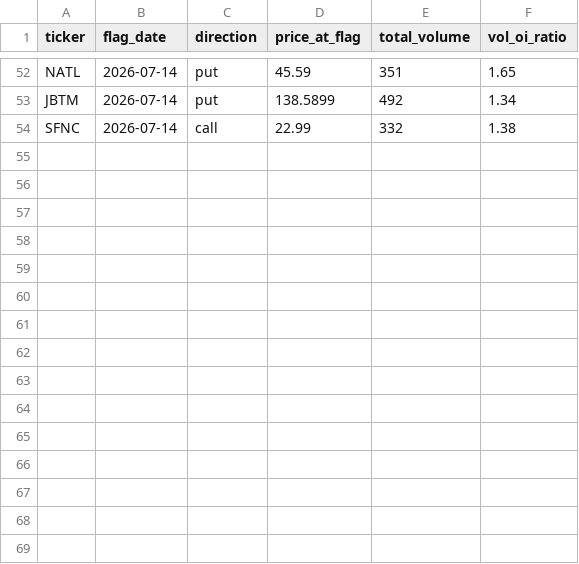
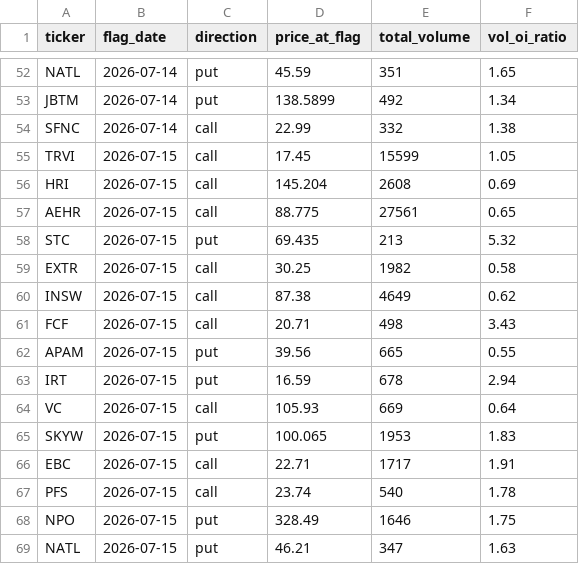
Before and after one commit to jarkjung-cmd/options-scanner, a CSV file: scanner/flags_log.csv, drawn as a sheet; only a part is shown, gaps mark what is left out.

```diff
--- a/scanner/flags_log.csv
+++ b/scanner/flags_log.csv
@@ -54 +54,16 @@ JBTM,2026-07-14,put,138.5899,492,1.34
 SFNC,2026-07-14,call,22.99,332,1.38
+TRVI,2026-07-15,call,17.45,15599,1.05
+HRI,2026-07-15,call,145.204,2608,0.69
+AEHR,2026-07-15,call,88.775,27561,0.65
+STC,2026-07-15,put,69.435,213,5.32
+EXTR,2026-07-15,call,30.25,1982,0.58
+INSW,2026-07-15,call,87.38,4649,0.62
+FCF,2026-07-15,call,20.71,498,3.43
+APAM,2026-07-15,put,39.56,665,0.55
+IRT,2026-07-15,put,16.59,678,2.94
+VC,2026-07-15,call,105.93,669,0.64
+SKYW,2026-07-15,put,100.065,1953,1.83
+EBC,2026-07-15,call,22.71,1717,1.91
+PFS,2026-07-15,call,23.74,540,1.78
+NPO,2026-07-15,put,328.49,1646,1.75
+NATL,2026-07-15,put,46.21,347,1.63
```
Also changed, not shown: scanner/unusual_options_today.csv, 2 other files.
